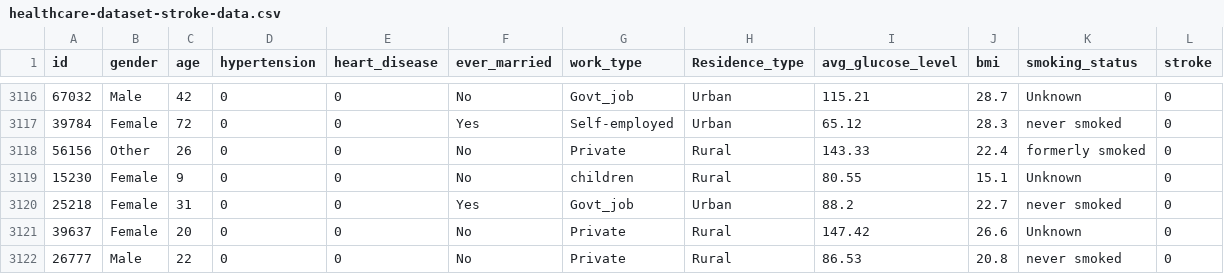
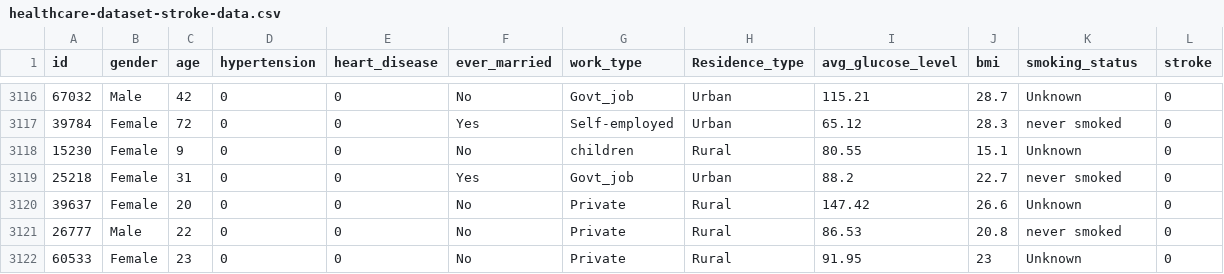
Before and after one commit to MaxBusha/CS-5324, a CSV file: healthcare-dataset-stroke-data.csv, drawn as a sheet; only a part is shown, gaps mark what is left out; the shorter side is filled out with more unchanged rows; the diff names each change by its address in the sheet, - before the commit and + after, or states it on an @@ line.

Commit message:
updated stroke csv

```diff
--- a/healthcare-dataset-stroke-data.csv
+++ b/healthcare-dataset-stroke-data.csv
-row 3118: 56156 | Other | 26 | 0 | 0 | No | Private | Rural | 143.33 | 22.4 | formerly smoked | 0
```
